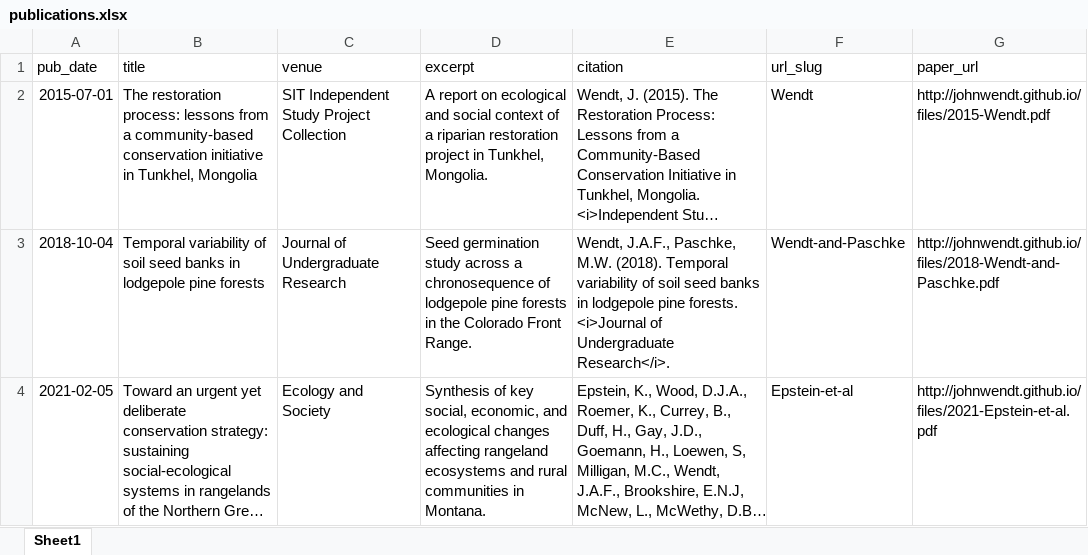
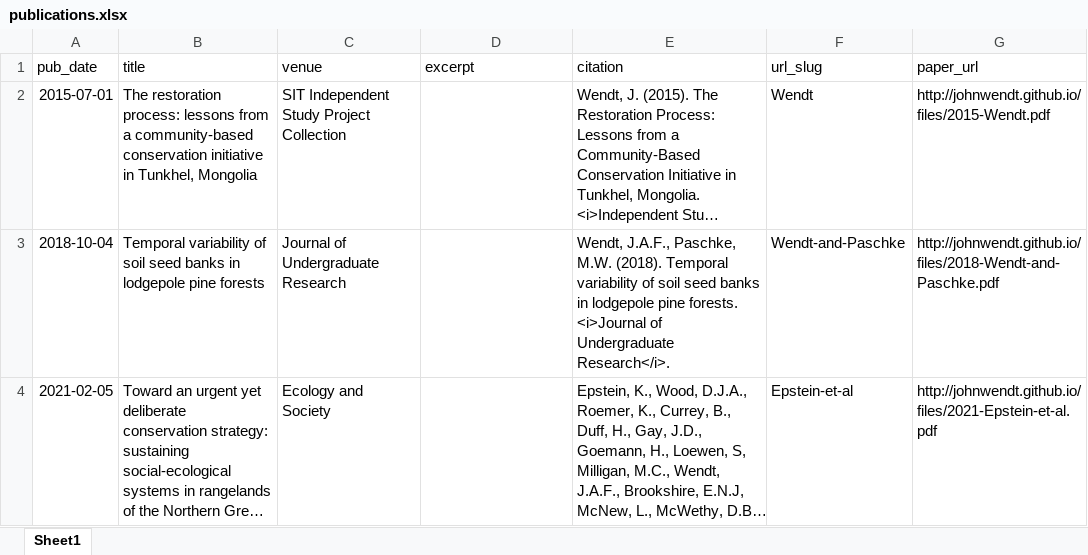
Before and after one commit to johnwendt/academicpages.github.io, an Excel workbook: markdown_generator/publications.xlsx, sheet Sheet1, drawn as a sheet; long unchanged cells end in …; values as stored, in another font and other column widths than the file's, no borders; the diff names each change by its address in the sheet, - before the commit and + after, or states it on an @@ line.

Commit message:
individual publication pages
simplify

```diff
--- a/markdown_generator/publications.xlsx (sheet Sheet1)
+++ b/markdown_generator/publications.xlsx (sheet Sheet1)
-D2 (excerpt): A report on ecological and social context of a riparian restoration project in Tunkhel, Mongolia.
+D2 (excerpt): (empty)
-D3 (excerpt): Seed germination study across a chronosequence of lodgepole pine forests in the Colorado Front Range.
+D3 (excerpt): (empty)
-D4 (excerpt): Synthesis of key social, economic, and ecological changes affecting rangeland ecosystems and rural communities in Montana.
+D4 (excerpt): (empty)
```
Also changed, not shown: 6 other files.
